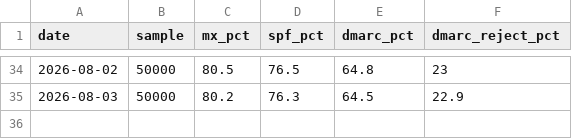
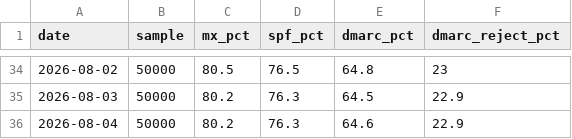
Before and after one commit to mailtester-ninja/email-deliverability-data, a CSV file: history/headline.csv, drawn as a sheet; only a part is shown, gaps mark what is left out.

Commit message:
data: daily update 2026-08-04

```diff
--- a/history/headline.csv
+++ b/history/headline.csv
@@ -35 +35,2 @@ date,sample,mx_pct,spf_pct,dmarc_pct,dmarc_reject_pct
 2026-08-03,50000,80.2,76.3,64.5,22.9
+2026-08-04,50000,80.2,76.3,64.6,22.9
```
Also changed, not shown: mx_provider_share.csv, 1 other file.
